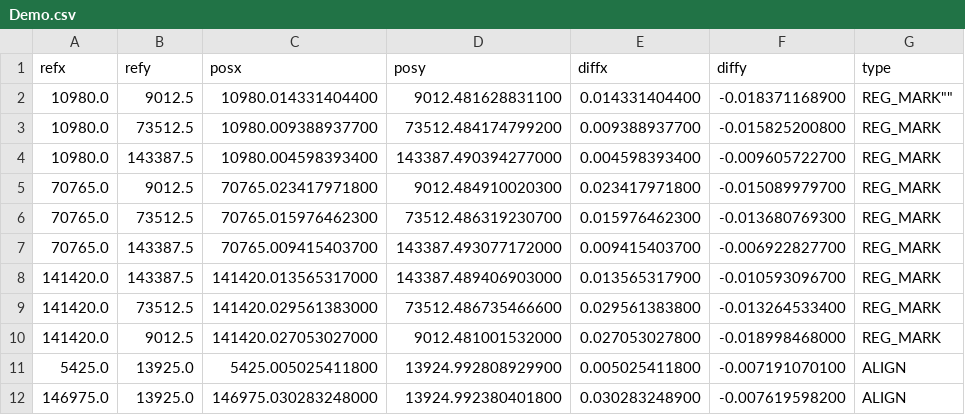
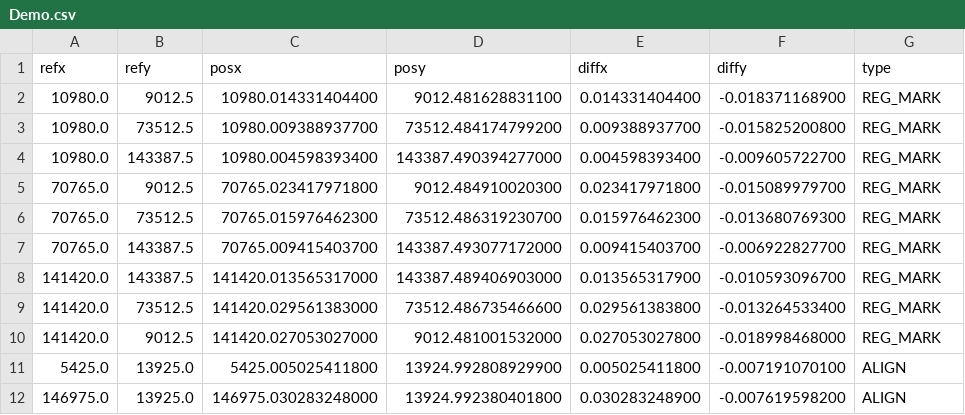
Before and after one commit to Oliver-Loeffler/image-registration, a CSV file: Demo.csv, drawn as a sheet.

Commit message:
Test data corrected. Sysout call removed.

```diff
--- a/Demo.csv
+++ b/Demo.csv
@@ -1,3 +1,3 @@
 "refx";"refy";"posx";"posy";"diffx";"diffy";"type"
-10980.0;9012.5;10980.014331404400;9012.481628831100;0.014331404400;-0.018371168900;""REG_MARK""
+10980.0;9012.5;10980.014331404400;9012.481628831100;0.014331404400;-0.018371168900;"REG_MARK"
 10980.0;73512.5;10980.009388937700;73512.484174799200;0.009388937700;-0.015825200800;"REG_MARK"
```
Also changed, not shown: 2 other files.
